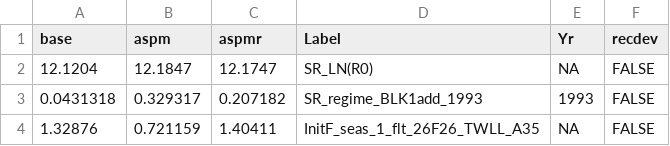
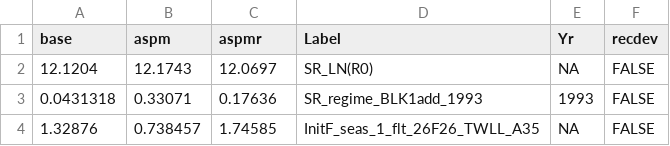
Before and after one commit to peterkuriyama-NOAA/albacore2026, a CSV file: figs/base_aspm/ASPM_pars.csv, drawn as a sheet.

```diff
--- a/figs/base_aspm/ASPM_pars.csv
+++ b/figs/base_aspm/ASPM_pars.csv
@@ -1,4 +1,4 @@
 "base","aspm","aspmr","Label","Yr","recdev"
-12.1204,12.1847,12.1747,"SR_LN(R0)",NA,FALSE
-0.0431318,0.329317,0.207182,"SR_regime_BLK1add_1993",1993,FALSE
-1.32876,0.721159,1.40411,"InitF_seas_1_flt_26F26_TWLL_A35",NA,FALSE
+12.1204,12.1743,12.0697,"SR_LN(R0)",NA,FALSE
+0.0431318,0.33071,0.17636,"SR_regime_BLK1add_1993",1993,FALSE
+1.32876,0.738457,1.74585,"InitF_seas_1_flt_26F26_TWLL_A35",NA,FALSE
```
Also changed, not shown: 35 other files.
